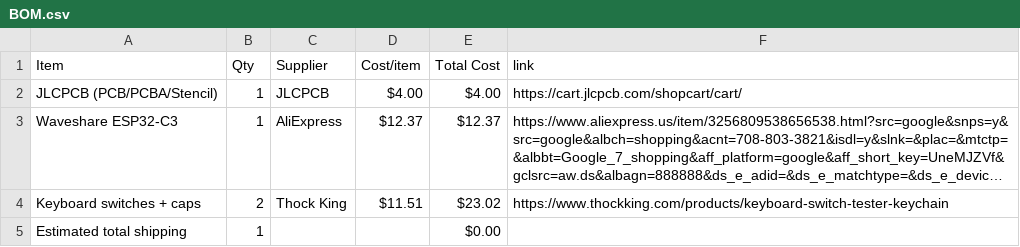
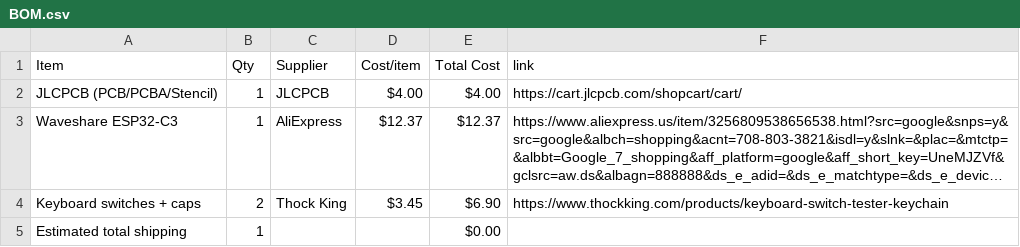
Before and after one commit to prishajil/halflifeweek3, a CSV file: BOM.csv, drawn as a sheet; long unchanged cells end in …; the diff names each change by its address in the sheet, - before the commit and + after, or states it on an @@ line.

Commit message:
Sync Midi Keyboard from Half Life

```diff
--- a/BOM.csv
+++ b/BOM.csv
-D4 (Cost/item): $11.51
+D4 (Cost/item): $3.45
-E4 (Total Cost): $23.02
+E4 (Total Cost): $6.90
```
